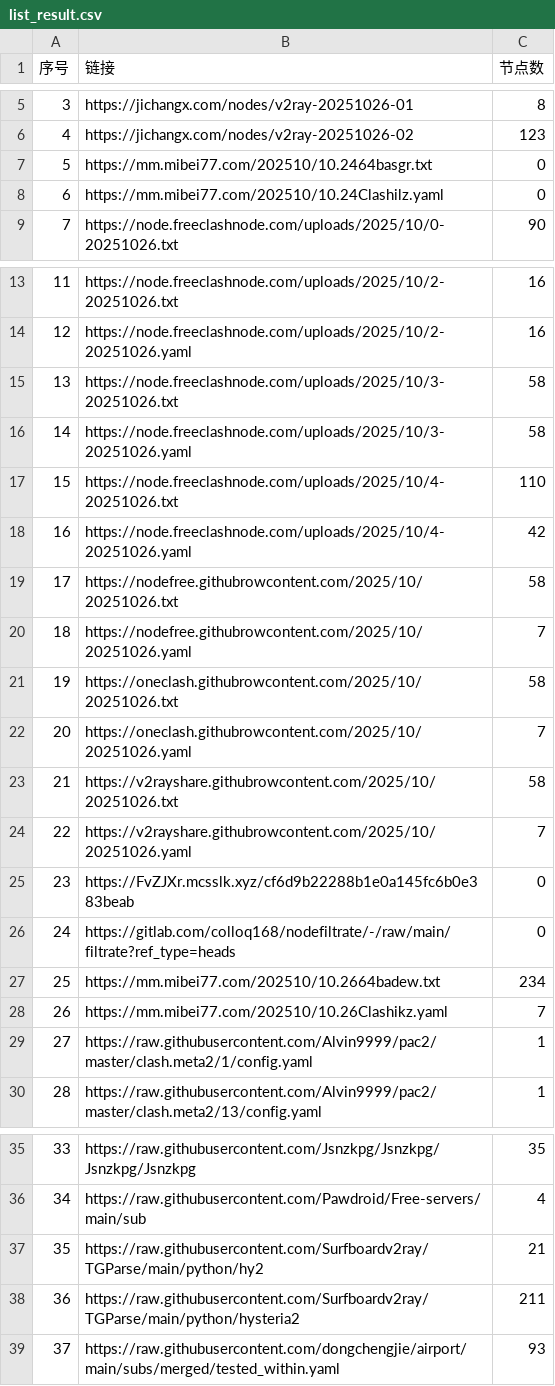
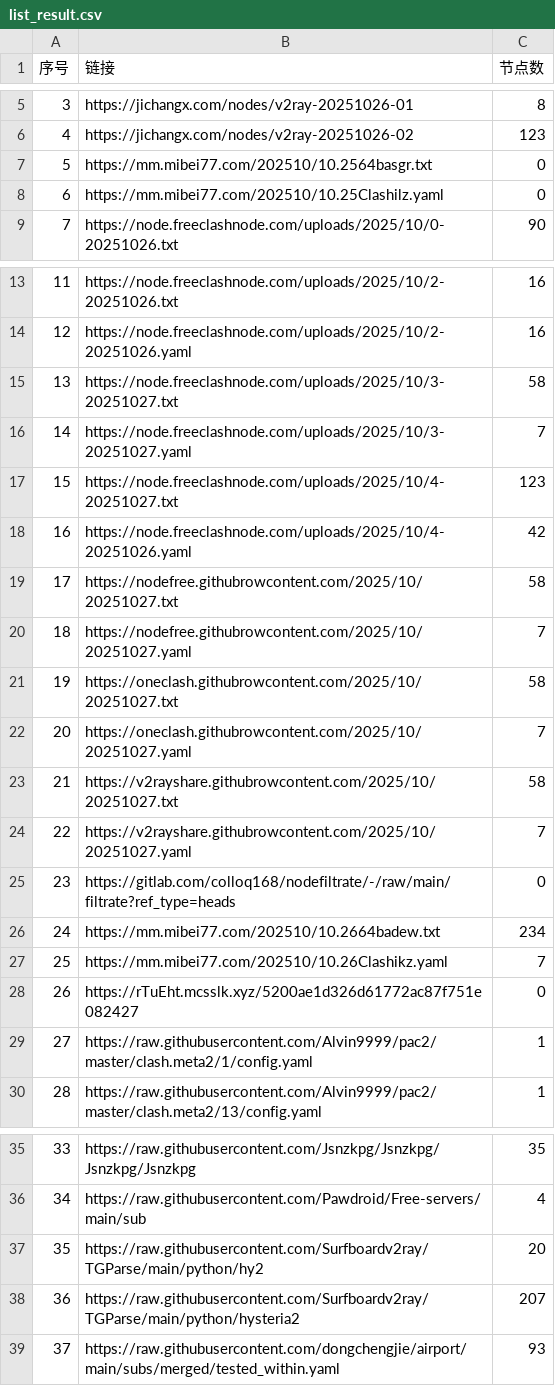
Before and after one commit to eshao731/AutoMergePublicNodes, a CSV file: list_result.csv, drawn as a sheet; only a part is shown, gaps mark what is left out; the diff covers the shown part only.

```diff
--- a/list_result.csv
+++ b/list_result.csv
@@ -6,4 +6,4 @@
 4,https://jichangx.com/nodes/v2ray-20251026-02,123
-5,https://mm.mibei77.com/202510/10.2464basgr.txt,0
-6,https://mm.mibei77.com/202510/10.24Clashilz.yaml,0
+5,https://mm.mibei77.com/202510/10.2564basgr.txt,0
+6,https://mm.mibei77.com/202510/10.25Clashilz.yaml,0
 7,https://node.freeclashnode.com/uploads/2025/10/0-20251026.txt,90
@@ -14,16 +14,16 @@
 12,https://node.freeclashnode.com/uploads/2025/10/2-20251026.yaml,16
-13,https://node.freeclashnode.com/uploads/2025/10/3-20251026.txt,58
-14,https://node.freeclashnode.com/uploads/2025/10/3-20251026.yaml,58
-15,https://node.freeclashnode.com/uploads/2025/10/4-20251026.txt,110
+13,https://node.freeclashnode.com/uploads/2025/10/3-20251027.txt,58
+14,https://node.freeclashnode.com/uploads/2025/10/3-20251027.yaml,7
+15,https://node.freeclashnode.com/uploads/2025/10/4-20251027.txt,123
 16,https://node.freeclashnode.com/uploads/2025/10/4-20251026.yaml,42
-17,https://nodefree.githubrowcontent.com/2025/10/20251026.txt,58
-18,https://nodefree.githubrowcontent.com/2025/10/20251026.yaml,7
-19,https://oneclash.githubrowcontent.com/2025/10/20251026.txt,58
-20,https://oneclash.githubrowcontent.com/2025/10/20251026.yaml,7
-21,https://v2rayshare.githubrowcontent.com/2025/10/20251026.txt,58
-22,https://v2rayshare.githubrowcontent.com/2025/10/20251026.yaml,7
-23,https://FvZJXr.mcsslk.xyz/cf6d9b22288b1e0a145fc6b0e383beab,0
-24,https://gitlab.com/colloq168/nodefiltrate/-/raw/main/filtrate?ref_type=heads,0
-25,https://mm.mibei77.com/202510/10.2664badew.txt,234
-26,https://mm.mibei77.com/202510/10.26Clashikz.yaml,7
+17,https://nodefree.githubrowcontent.com/2025/10/20251027.txt,58
+18,https://nodefree.githubrowcontent.com/2025/10/20251027.yaml,7
+19,https://oneclash.githubrowcontent.com/2025/10/20251027.txt,58
+20,https://oneclash.githubrowcontent.com/2025/10/20251027.yaml,7
+21,https://v2rayshare.githubrowcontent.com/2025/10/20251027.txt,58
+22,https://v2rayshare.githubrowcontent.com/2025/10/20251027.yaml,7
+23,https://gitlab.com/colloq168/nodefiltrate/-/raw/main/filtrate?ref_type=heads,0
+24,https://mm.mibei77.com/202510/10.2664badew.txt,234
+25,https://mm.mibei77.com/202510/10.26Clashikz.yaml,7
+26,https://rTuEht.mcsslk.xyz/5200ae1d326d61772ac87f751e082427,0
 27,https://raw.githubusercontent.com/Alvin9999/pac2/master/clash.meta2/1/config.yaml,1
@@ -36,4 +36,4 @@
 34,https://raw.githubusercontent.com/Pawdroid/Free-servers/main/sub,4
-35,https://raw.githubusercontent.com/Surfboardv2ray/TGParse/main/python/hy2,21
-36,https://raw.githubusercontent.com/Surfboardv2ray/TGParse/main/python/hysteria2,211
+35,https://raw.githubusercontent.com/Surfboardv2ray/TGParse/main/python/hy2,20
+36,https://raw.githubusercontent.com/Surfboardv2ray/TGParse/main/python/hysteria2,207
 37,https://raw.githubusercontent.com/dongchengjie/airport/main/subs/merged/tested_within.yaml,93
```
Also changed, not shown: 2 edited cells elsewhere in this file, 21 other files.
